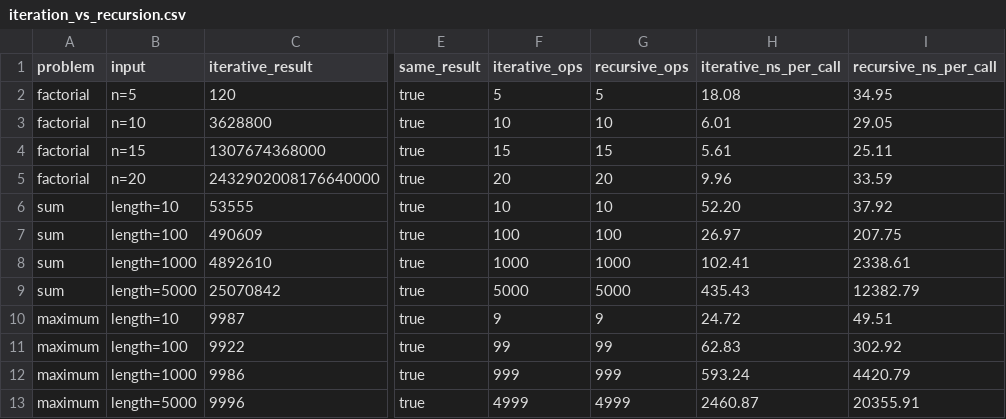
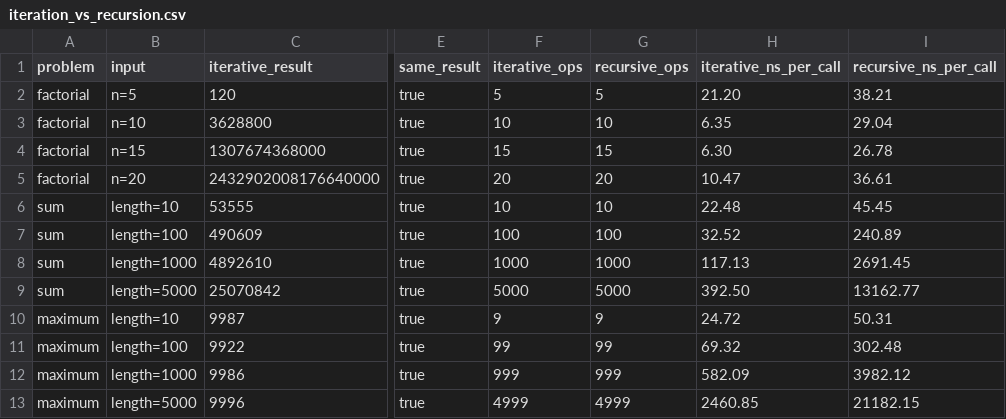
Before and after one commit to janr016/algoritmos-java, a CSV file: resultados/tablas/iteration_vs_recursion.csv, drawn as a sheet; only a part is shown, gaps mark what is left out; the diff names each change by its address in the sheet, - before the commit and + after, or states it on an @@ line.

Commit message:
change of the file iteration vs recursion

```diff
--- a/resultados/tablas/iteration_vs_recursion.csv
+++ b/resultados/tablas/iteration_vs_recursion.csv
-H2 (iterative_ns_per_call): 18.08
+H2 (iterative_ns_per_call): 21.20
-I2 (recursive_ns_per_call): 34.95
+I2 (recursive_ns_per_call): 38.21
-H3 (iterative_ns_per_call): 6.01
+H3 (iterative_ns_per_call): 6.35
-I3 (recursive_ns_per_call): 29.05
+I3 (recursive_ns_per_call): 29.04
-H4 (iterative_ns_per_call): 5.61
+H4 (iterative_ns_per_call): 6.30
-I4 (recursive_ns_per_call): 25.11
+I4 (recursive_ns_per_call): 26.78
-H5 (iterative_ns_per_call): 9.96
+H5 (iterative_ns_per_call): 10.47
-I5 (recursive_ns_per_call): 33.59
+I5 (recursive_ns_per_call): 36.61
-H6 (iterative_ns_per_call): 52.20
+H6 (iterative_ns_per_call): 22.48
-I6 (recursive_ns_per_call): 37.92
+I6 (recursive_ns_per_call): 45.45
-H7 (iterative_ns_per_call): 26.97
+H7 (iterative_ns_per_call): 32.52
-I7 (recursive_ns_per_call): 207.75
+I7 (recursive_ns_per_call): 240.89
-H8 (iterative_ns_per_call): 102.41
+H8 (iterative_ns_per_call): 117.13
-I8 (recursive_ns_per_call): 2338.61
+I8 (recursive_ns_per_call): 2691.45
-H9 (iterative_ns_per_call): 435.43
+H9 (iterative_ns_per_call): 392.50
-I9 (recursive_ns_per_call): 12382.79
+I9 (recursive_ns_per_call): 13162.77
-I10 (recursive_ns_per_call): 49.51
+I10 (recursive_ns_per_call): 50.31
-H11 (iterative_ns_per_call): 62.83
+H11 (iterative_ns_per_call): 69.32
-I11 (recursive_ns_per_call): 302.92
+I11 (recursive_ns_per_call): 302.48
-H12 (iterative_ns_per_call): 593.24
+H12 (iterative_ns_per_call): 582.09
-I12 (recursive_ns_per_call): 4420.79
+I12 (recursive_ns_per_call): 3982.12
-H13 (iterative_ns_per_call): 2460.87
+H13 (iterative_ns_per_call): 2460.85
-I13 (recursive_ns_per_call): 20355.91
+I13 (recursive_ns_per_call): 21182.15
```
